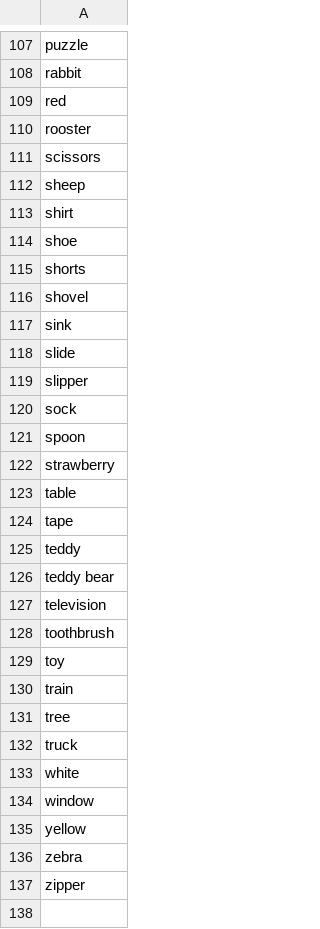
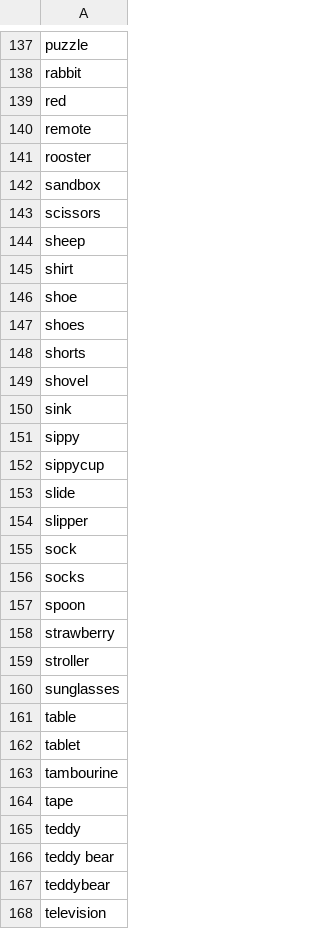
Before and after one commit to peekbank/peekbank-method, a CSV file: metadata/all_items_2024_grant.csv, drawn as a sheet; only a part is shown, gaps mark what is left out; the shorter side is filled out with more unchanged rows; the diff covers the shown part only.

Commit message:
caching items

```diff
--- a/metadata/all_items_2024_grant.csv
+++ b/metadata/all_items_2024_grant.csv
@@ -109,3 +139,5 @@ rabbit
 red
+remote
 rooster
+sandbox
 scissors
@@ -114,2 +146,3 @@ shirt
 shoe
+shoes
 shorts
@@ -117,2 +150,4 @@ shovel
 sink
+sippy
+sippycup
 slide
@@ -120,5 +155,10 @@ slipper
 sock
+socks
 spoon
 strawberry
+stroller
+sunglasses
 table
+tablet
+tambourine
 tape
@@ -126,2 +166,3 @@ teddy
 teddy bear
+teddybear
 television
```
Also changed, not shown: 38 added rows elsewhere in this file, 2 other files.
